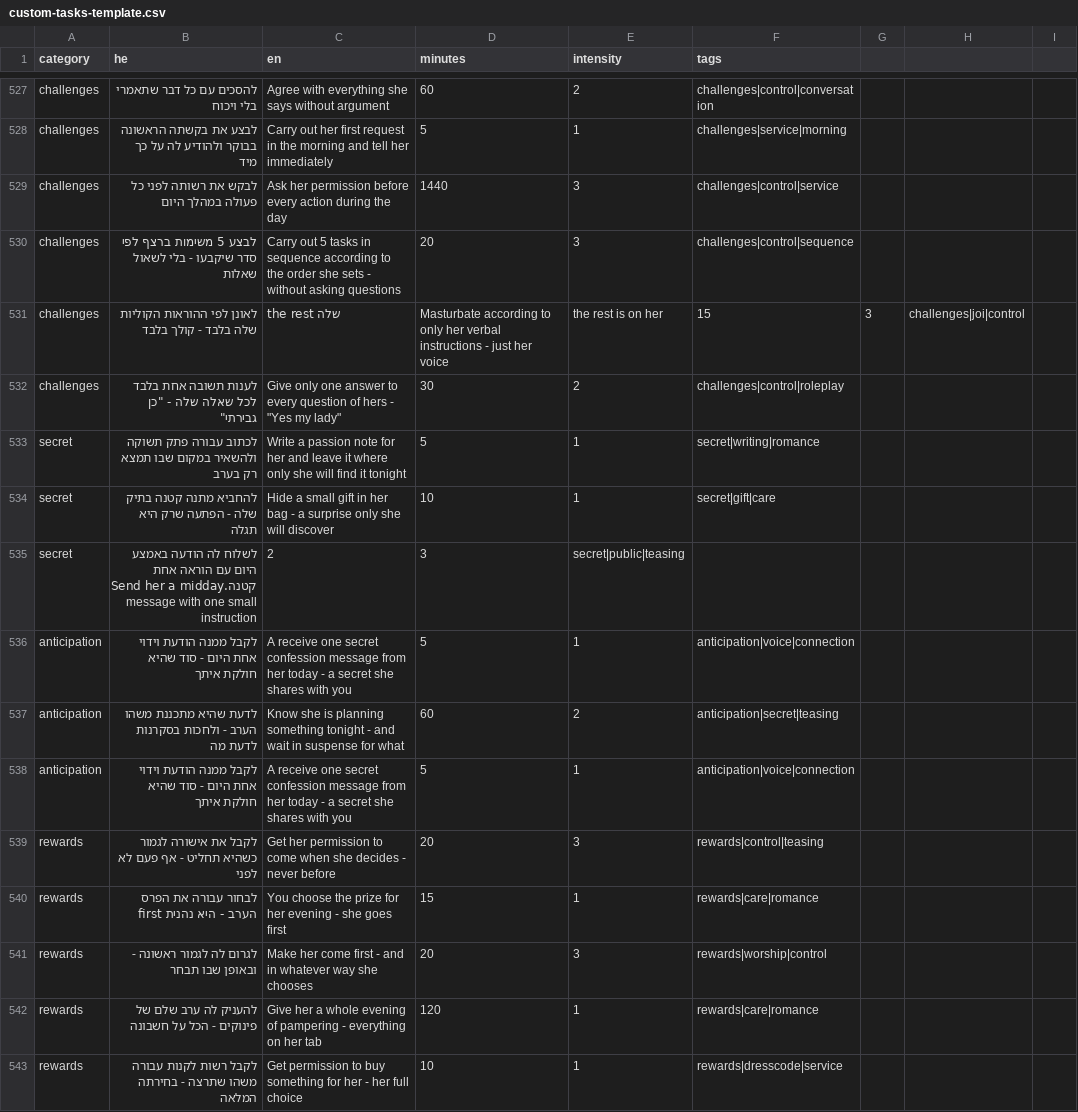
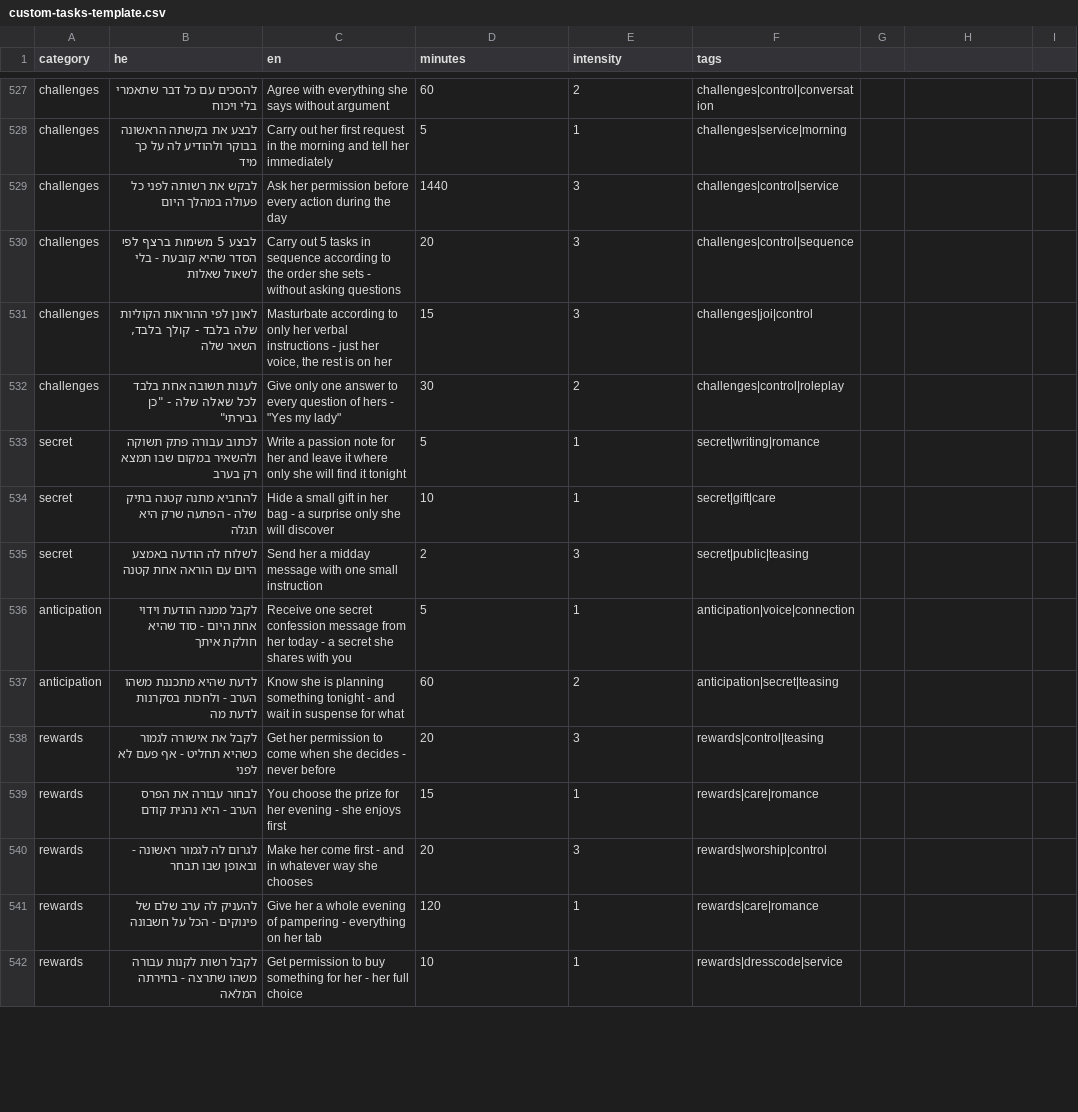
Before and after one commit to mosheoadi1-pixel/herules, a CSV file: custom-tasks-template.csv, drawn as a sheet; only a part is shown, gaps mark what is left out; the diff covers the shown part only.

```diff
--- a/custom-tasks-template.csv
+++ b/custom-tasks-template.csv
@@ -530,2 +530,2 @@ challenges,לבקש את רשותה לפני כל פעולה במהלך היום
-challenges,לבצע 5 משימות ברצף לפי סדר שיקבעו - בלי לשאול שאלות,Carry out 5 tasks in sequence according to the order she sets - without asking questions,20,3,challenges|control|sequence
-challenges,לאונן לפי ההוראות הקוליות שלה בלבד - קולך בלבד, the rest שלה,Masturbate according to only her verbal instructions - just her voice, the rest is on her,15,3,challenges|joi|control
+challenges,"לבצע 5 משימות ברצף לפי הסדר שהיא קובעת - בלי לשאול שאלות","Carry out 5 tasks in sequence according to the order she sets - without asking questions",20,3,"challenges|control|sequence"
+challenges,"לאונן לפי ההוראות הקוליות שלה בלבד - קולך בלבד, השאר שלה","Masturbate according to only her verbal instructions - just her voice, the rest is on her",15,3,"challenges|joi|control"
@@ -535,2 +535,2 @@ secret,להחביא מתנה קטנה בתיק שלה - הפתעה שרק היא
-secret,לשלוח לה הודעה באמצע היום עם הוראה אחת קטנה.Send her a midday message with one small instruction,2,3,secret|public|teasing
-anticipation,לקבל ממנה הודעת וידוי אחת היום - סוד שהיא חולקת איתך,A receive one secret confession message from her today - a secret she shares with you,5,1,anticipation|voice|connection
+secret,"לשלוח לה הודעה באמצע היום עם הוראה אחת קטנה","Send her a midday message with one small instruction",2,3,"secret|public|teasing"
+anticipation,"לקבל ממנה הודעת וידוי אחת היום - סוד שהיא חולקת איתך","Receive one secret confession message from her today - a secret she shares with you",5,1,"anticipation|voice|connection"
@@ -538 +537,0 @@ anticipation,לדעת שהיא מתכננת משהו הערב - ולחכות ב
-anticipation,לקבל ממנה הודעת וידוי אחת היום - סוד שהיא חולקת איתך,A receive one secret confession message from her today - a secret she shares with you,5,1,anticipation|voice|connection
@@ -540 +539 @@ rewards,לקבל את אישורה לגמור כשהיא תחליט - אף פע
-rewards,לבחור עבורה את הפרס הערב - היא נהנית first,You choose the prize for her evening - she goes first,15,1,rewards|care|romance
+rewards,"לבחור עבורה את הפרס הערב - היא נהנית קודם","You choose the prize for her evening - she enjoys first",15,1,"rewards|care|romance"
```
Also changed, not shown: 4 added rows, 5 removed rows and 13 edited cells elsewhere in this file.
